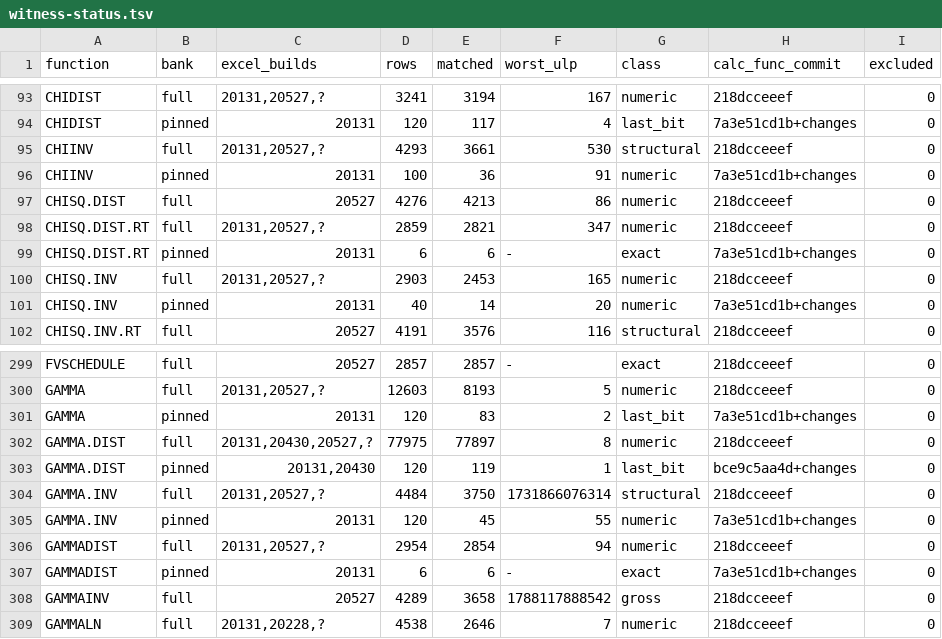
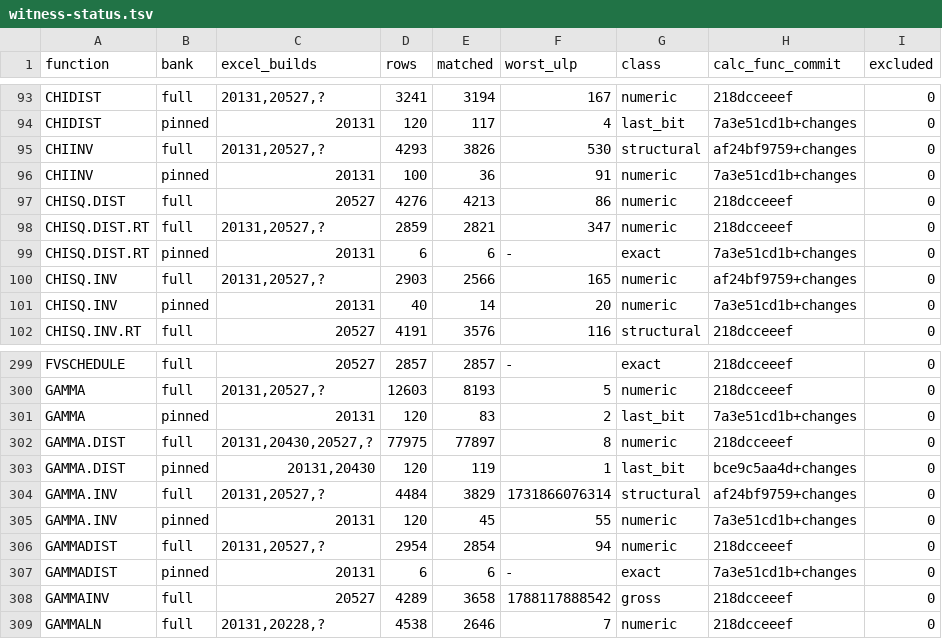
Before and after one commit to DnaCalc/DnaCalc, a TSV file: crates/calc-func/witness-status.tsv, drawn as a sheet; only a part is shown, gaps mark what is left out.

```diff
--- a/crates/calc-func/witness-status.tsv
+++ b/crates/calc-func/witness-status.tsv
@@ -94,3 +94,3 @@ CHIDIST	full	20131,20527,?	3241	3194	167	numeric	218dcceeef	0
 CHIDIST	pinned	20131	120	117	4	last_bit	7a3e51cd1b+changes	0
-CHIINV	full	20131,20527,?	4293	3661	530	structural	218dcceeef	0
+CHIINV	full	20131,20527,?	4293	3826	530	structural	af24bf9759+changes	0
 CHIINV	pinned	20131	100	36	91	numeric	7a3e51cd1b+changes	0
@@ -99,3 +99,3 @@ CHISQ.DIST.RT	full	20131,20527,?	2859	2821	347	numeric	218dcceeef	0
 CHISQ.DIST.RT	pinned	20131	6	6	-	exact	7a3e51cd1b+changes	0
-CHISQ.INV	full	20131,20527,?	2903	2453	165	numeric	218dcceeef	0
+CHISQ.INV	full	20131,20527,?	2903	2566	165	numeric	af24bf9759+changes	0
 CHISQ.INV	pinned	20131	40	14	20	numeric	7a3e51cd1b+changes	0
@@ -303,3 +303,3 @@ GAMMA.DIST	full	20131,20430,20527,?	77975	77897	8	numeric	218dcceeef	0
 GAMMA.DIST	pinned	20131,20430	120	119	1	last_bit	bce9c5aa4d+changes	0
-GAMMA.INV	full	20131,20527,?	4484	3750	1731866076314	structural	218dcceeef	0
+GAMMA.INV	full	20131,20527,?	4484	3829	1731866076314	structural	af24bf9759+changes	0
 GAMMA.INV	pinned	20131	120	45	55	numeric	7a3e51cd1b+changes	0
```
Also changed, not shown: crates/calc-func/witness-reference/FORECAST.ETS.CONFINT.tsv, crates/calc-func/witness-reference/summary.tsv, 41 other files.
